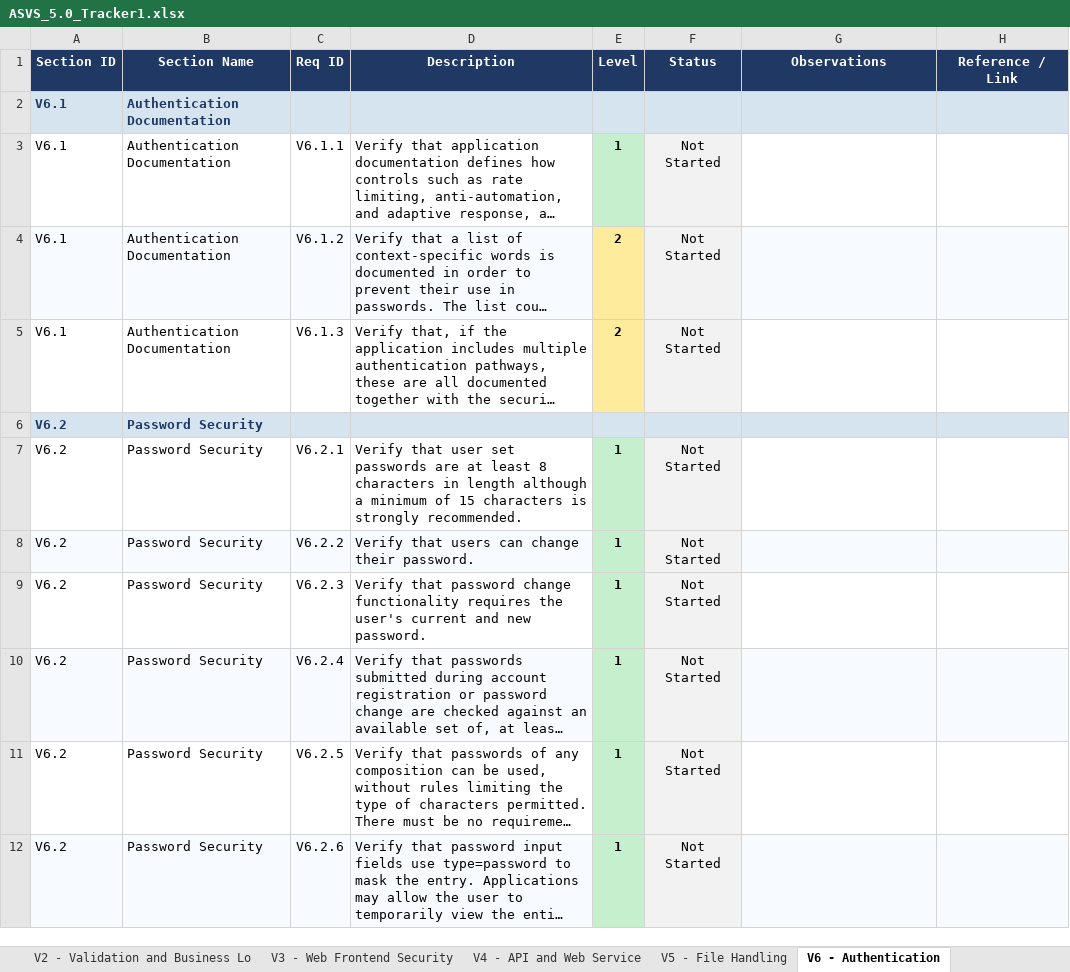
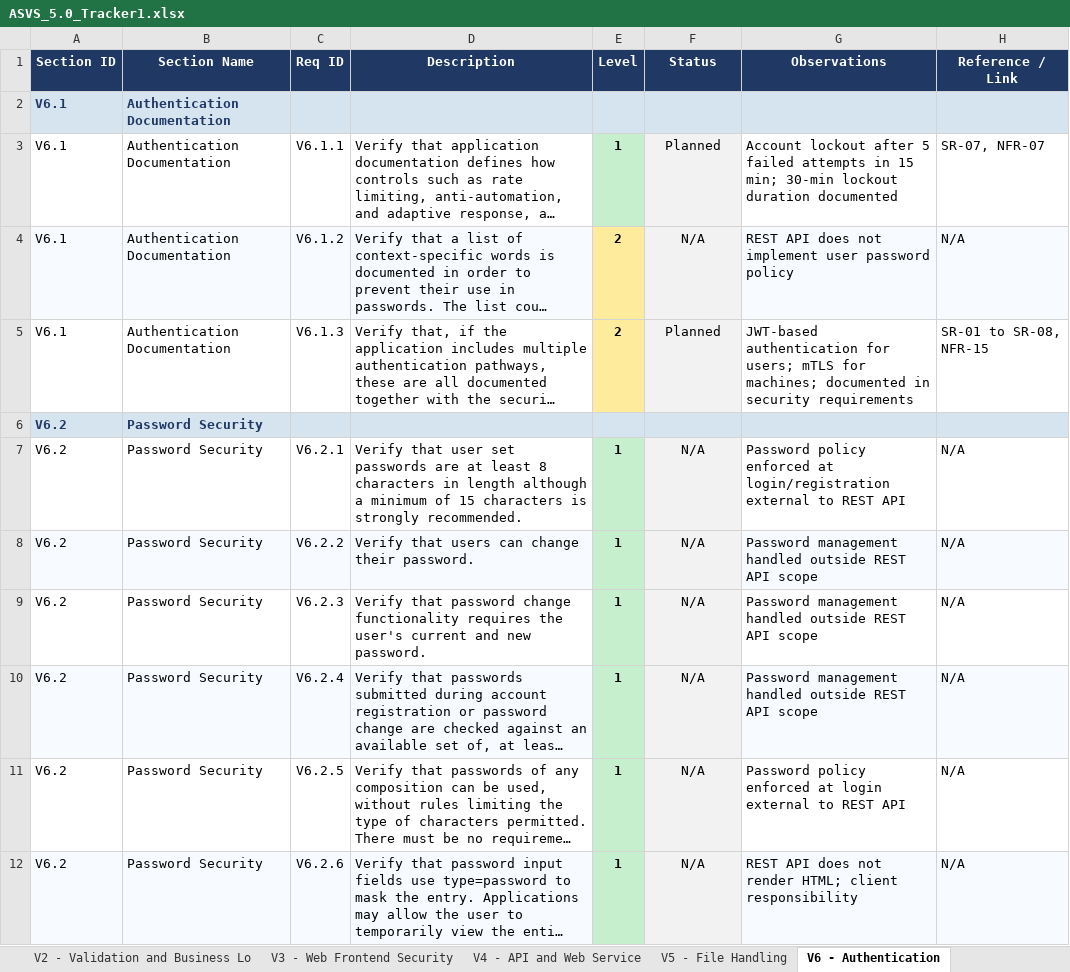
Before and after one commit to Af-Oliveira/desofs2026_thu_ffs_5, an Excel workbook: Deliverables/Phase1/ASVS_Checklist/ASVS_5.0_Tracker1.xlsx, sheet V6 - Authentication, drawn as a sheet; only a part is shown; long unchanged cells end in …; values as stored, in another font and other column widths than the file's, no borders; conditional formats not drawn; the diff covers the shown part only; the diff names each change by its address in the sheet, - before the commit and + after, or states it on an @@ line.

```diff
--- a/Deliverables/Phase1/ASVS_Checklist/ASVS_5.0_Tracker1.xlsx (sheet V6 - Authentication)
+++ b/Deliverables/Phase1/ASVS_Checklist/ASVS_5.0_Tracker1.xlsx (sheet V6 - Authentication)
-F3 (Status): Not Started
+F3 (Status): Planned
-G3 (Observations): (empty)
+G3 (Observations): Account lockout after 5 failed attempts in 15 min; 30-min lockout duration documented
-H3 (Reference / Link): (empty)
+H3 (Reference / Link): SR-07, NFR-07
-F4 (Status): Not Started
+F4 (Status): N/A
-G4 (Observations): (empty)
+G4 (Observations): REST API does not implement user password policy
-H4 (Reference / Link): (empty)
+H4 (Reference / Link): N/A
-F5 (Status): Not Started
+F5 (Status): Planned
-G5 (Observations): (empty)
+G5 (Observations): JWT-based authentication for users; mTLS for machines; documented in security requirements
-H5 (Reference / Link): (empty)
+H5 (Reference / Link): SR-01 to SR-08, NFR-15
-F7:F12 (Status): Not Started
+F7:F12 (Status): N/A
-G7 (Observations): (empty)
+G7 (Observations): Password policy enforced at login/registration external to REST API
-H7:H12 (Reference / Link): (empty)
+H7:H12 (Reference / Link): N/A
-G8:G10 (Observations): (empty)
+G8:G10 (Observations): Password management handled outside REST API scope
-G11 (Observations): (empty)
+G11 (Observations): Password policy enforced at login external to REST API
-G12 (Observations): (empty)
+G12 (Observations): REST API does not render HTML; client responsibility
```
Also changed, not shown: 114 edited cells elsewhere in this sheet, sheet V10 - OAuth and OIDC, sheet Summary, sheet V3 - Web Frontend Security, sheet V1 - Encoding and Sanitization, sheet V11 - Cryptography, sheet V13 - Configuration, 11 more sheets, charts or pictures, 1 other file.
